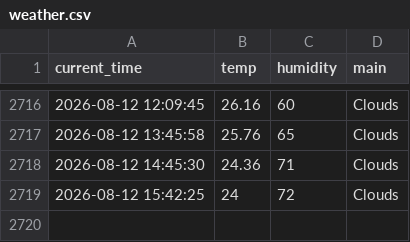
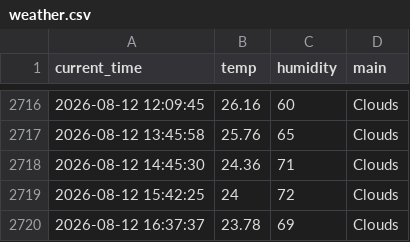
Before and after one commit to SJ00-03/weather_5m, a CSV file: weather.csv, drawn as a sheet; only a part is shown, gaps mark what is left out; the diff names each change by its address in the sheet, - before the commit and + after, or states it on an @@ line.

```diff
--- a/weather.csv
+++ b/weather.csv
+row 2720: 2026-08-12 16:37:37 | 23.78 | 69 | Clouds
```
